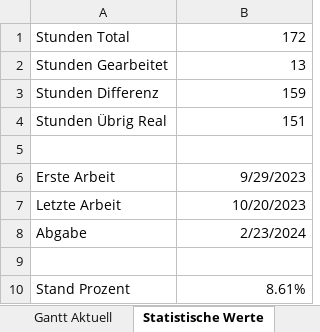
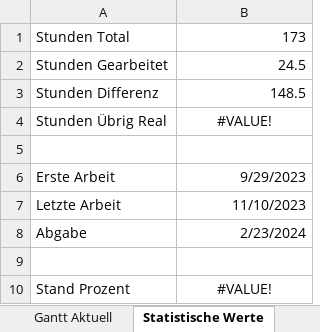
Before and after one commit to MrS-E/CKi, an Excel workbook: Planung/Tasks&Meilensteine_SA_Stix.xlsx, sheet Statistische Werte, drawn as a sheet; values as stored, in another font and other column widths than the file's, no borders; the diff names each change by its address in the sheet, - before the commit and + after, or states it on an @@ line.

```diff
--- a/Planung/Tasks&Meilensteine_SA_Stix.xlsx (sheet Statistische Werte)
+++ b/Planung/Tasks&Meilensteine_SA_Stix.xlsx (sheet Statistische Werte)
-B1: 172
+B1: 173
-B2: 13
+B2: 24.5
-B3: 159
+B3: 148.5
-B4: 151
+B4: #VALUE!
-B4 alignment: right
+B4 alignment: center
-B7: 10/20/2023
+B7: 11/10/2023
-B10: 8.61%
+B10: #VALUE!
-B10 alignment: right
+B10 alignment: center
```
Also changed, not shown: sheet Gantt Aktuell, formulas that keep their value.
